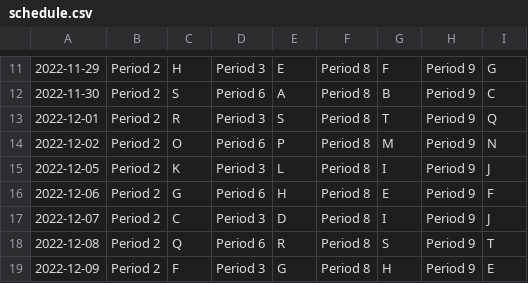
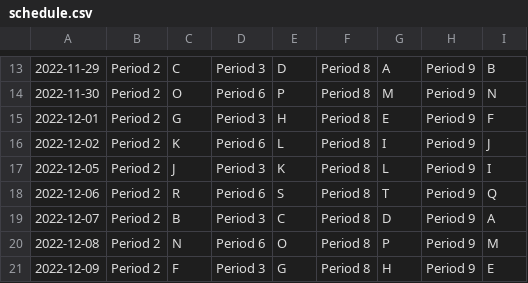
Before and after one commit to Jorge-D-Robles/projects, a CSV file: schedule/schedule.csv, drawn as a sheet; only a part is shown, gaps mark what is left out; addresses are those after the commit; the diff covers the shown part only; the diff names each change by its address in the sheet, - before the commit and + after, or states it on an @@ line.

```diff
--- a/schedule/schedule.csv
+++ b/schedule/schedule.csv
-C13: H
+C13: C
-E13: E
+E13: D
-G13: F
+G13: A
-I13: G
+I13: B
-C14: S
+C14: O
-E14: A
+E14: P
-G14: B
+G14: M
-I14: C
+I14: N
-C15: R
+C15: G
-E15: S
+E15: H
-G15: T
+G15: E
-I15: Q
+I15: F
-C16: O
+C16: K
-E16: P
+E16: L
-G16: M
+G16: I
-I16: N
+I16: J
-C17: K
+C17: J
-E17: L
+E17: K
-G17: I
+G17: L
-I17: J
+I17: I
-C18: G
+C18: R
-E18: H
+E18: S
-G18: E
+G18: T
-I18: F
+I18: Q
-C19: C
+C19: B
-E19: D
+E19: C
-G19: I
+G19: D
-I19: J
+I19: A
-C20: Q
+C20: N
-E20: R
+E20: O
-G20: S
+G20: P
-I20: T
+I20: M
```
Also changed, not shown: 2 added rows and 30 edited cells elsewhere in this file, test.csv, 3 other files.
